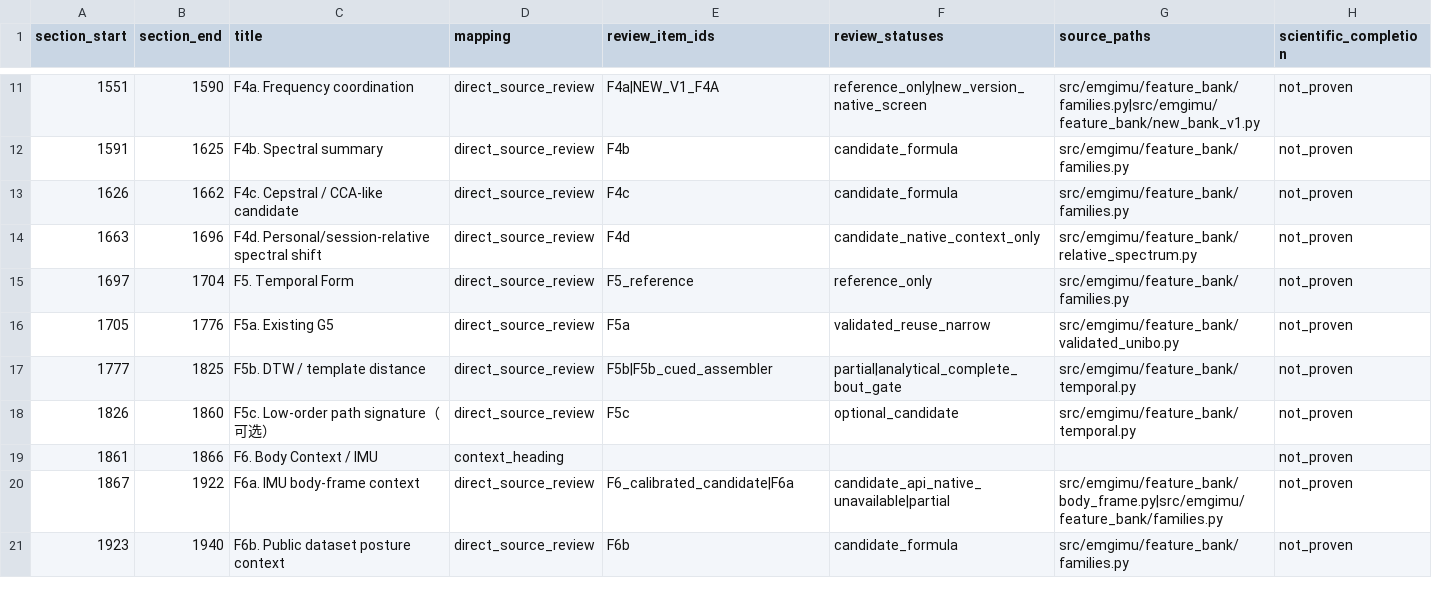
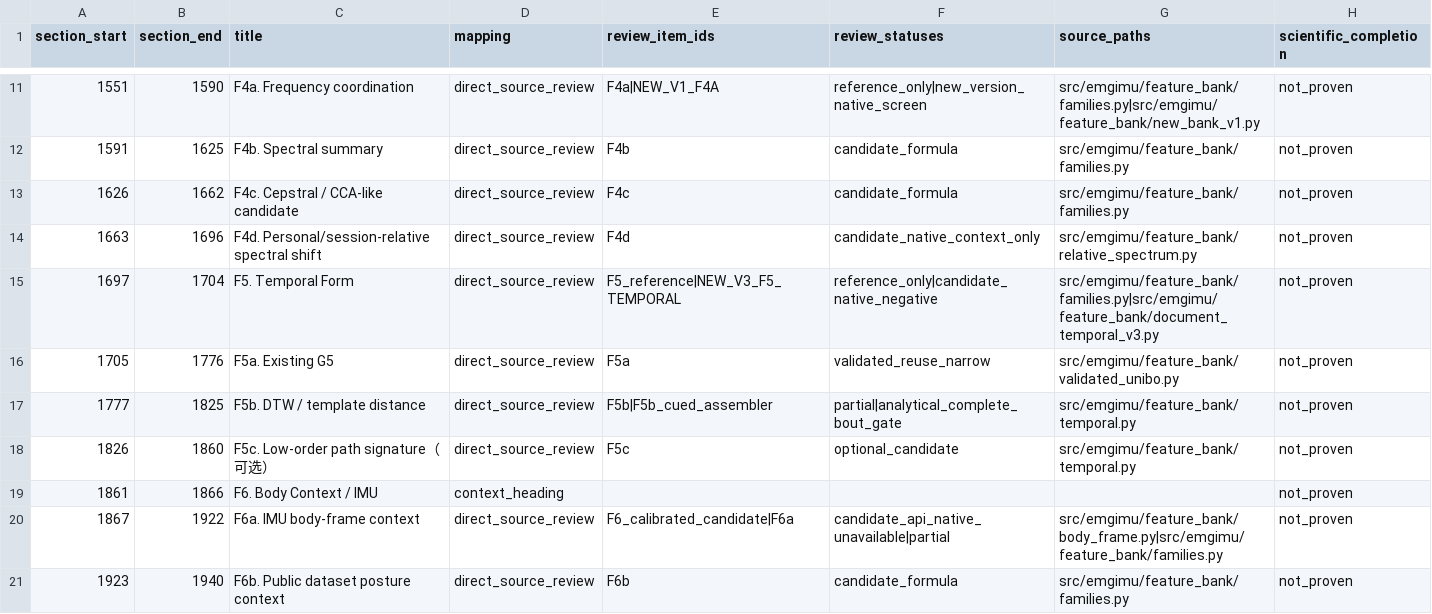
Before and after one commit to boyandong/emg-imu-human-in-the-loop, a CSV file: emgimu_classifier/feature_bank/FORMULA_SUBSECTION_COVERAGE_AUDIT.csv, drawn as a sheet; only a part is shown, gaps mark what is left out.

```diff
--- a/emgimu_classifier/feature_bank/FORMULA_SUBSECTION_COVERAGE_AUDIT.csv
+++ b/emgimu_classifier/feature_bank/FORMULA_SUBSECTION_COVERAGE_AUDIT.csv
@@ -14,3 +14,3 @@ section_start,section_end,title,mapping,review_item_ids,review_statuses,source_p
 1663,1696,F4d. Personal/session-relative spectral shift,direct_source_review,F4d,candidate_native_context_only,src/emgimu/feature_bank/relative_spectrum.py,not_proven
-1697,1704,F5. Temporal Form,direct_source_review,F5_reference,reference_only,src/emgimu/feature_bank/families.py,not_proven
+1697,1704,F5. Temporal Form,direct_source_review,F5_reference|NEW_V3_F5_TEMPORAL,reference_only|candidate_native_negative,src/emgimu/feature_bank/families.py|src/emgimu/feature_bank/document_temporal_v3.py,not_proven
 1705,1776,F5a. Existing G5,direct_source_review,F5a,validated_reuse_narrow,src/emgimu/feature_bank/validated_unibo.py,not_proven
```
Also changed, not shown: emgimu_classifier/feature_bank/FORMULA_FAMILY_SCOPE_AUDIT.csv, emgimu_classifier/feature_bank/FORMULA_IMPLEMENTATION_AUDIT.csv, 19 other files.
